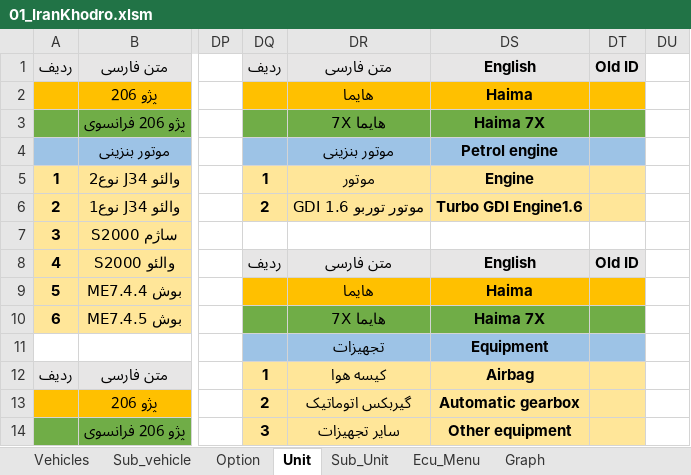
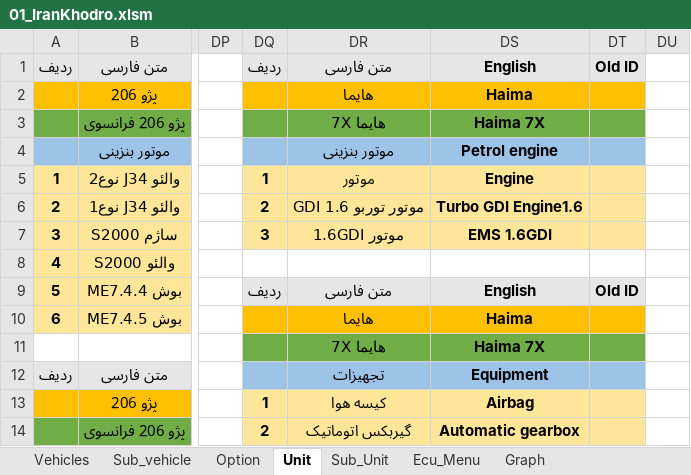
Before and after one commit to workrezvanian-netizen/DiagExcelFiles, an Excel workbook: Diag_Menu/01_IranKhodro.xlsm, sheet Unit, drawn as a sheet; only a part is shown, gaps mark what is left out; values as stored, in another font and other column widths than the file's, no borders; 1 other sheet too large or unreadable and not compared; the diff covers the shown part only; the diff names each change by its address in the sheet, - before the commit and + after, or states it on an @@ line.

```diff
--- a/Diag_Menu/01_IranKhodro.xlsm (sheet Unit)
+++ b/Diag_Menu/01_IranKhodro.xlsm (sheet Unit)
-DQ7: (empty)
+DQ7: 3
-DQ7:DT7 fill: none
+DQ7:DT7 fill: #FFE699
-DR7: (empty)
+DR7: موتور 1.6GDI
-DS7: (empty)
+DS7: EMS 1.6GDI
-DQ8: ردیف
+DQ8: (empty)
-DQ8:DT8 fill: #E7E6E6
+DQ8:DT8 fill: none
-DR8: متن فارسی
+DR8: (empty)
-DS8: English
+DS8: (empty)
-DT8: Old ID
+DT8: (empty)
-DQ9: (empty)
+DQ9: ردیف
-DQ9:DT9 fill: #FFC000
+DQ9:DT9 fill: #E7E6E6
-DR9: هایما
+DR9: متن فارسی
-DS9: Haima
+DS9: English
-DT9: (empty)
+DT9: Old ID
-DQ10:DT10 fill: #70AD47
+DQ10:DT10 fill: #FFC000
-DR10: هایما 7X
+DR10: هایما
-DS10: Haima 7X
+DS10: Haima
-DQ11:DT11 fill: #9DC3E6
+DQ11:DT11 fill: #70AD47
-DR11: تجهیزات
+DR11: هایما 7X
-DS11: Equipment
+DS11: Haima 7X
-DQ12: 1
+DQ12: (empty)
-DQ12:DT12 fill: #FFE699
+DQ12:DT12 fill: #9DC3E6
-DR12: کیسه هوا
+DR12: تجهیزات
-DS12: Airbag
+DS12: Equipment
-DQ13: 2
+DQ13: 1
-DR13: گیربکس اتوماتیک
+DR13: کیسه هوا
-DS13: Automatic gearbox
+DS13: Airbag
-DQ14: 3
+DQ14: 2
-DR14: سایر تجهیزات
+DR14: گیربکس اتوماتیک
-DS14: Other equipment
+DS14: Automatic gearbox
```
Also changed, not shown: 3 edited cells and cell formats elsewhere in this sheet, sheet Ecu_Menu, sheet Graph, sheet Sub_Unit.
